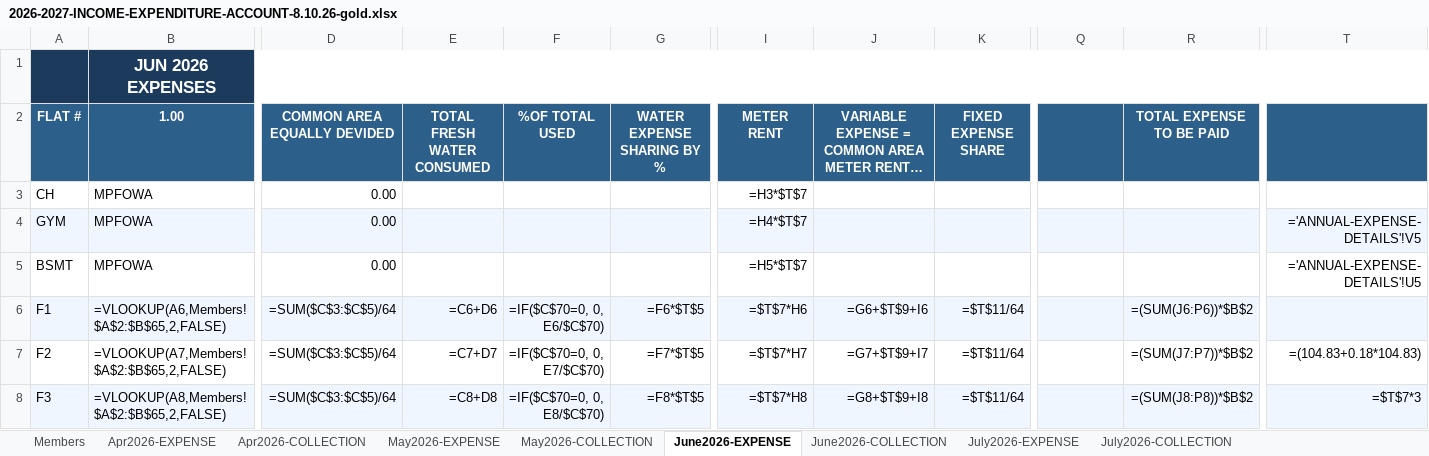
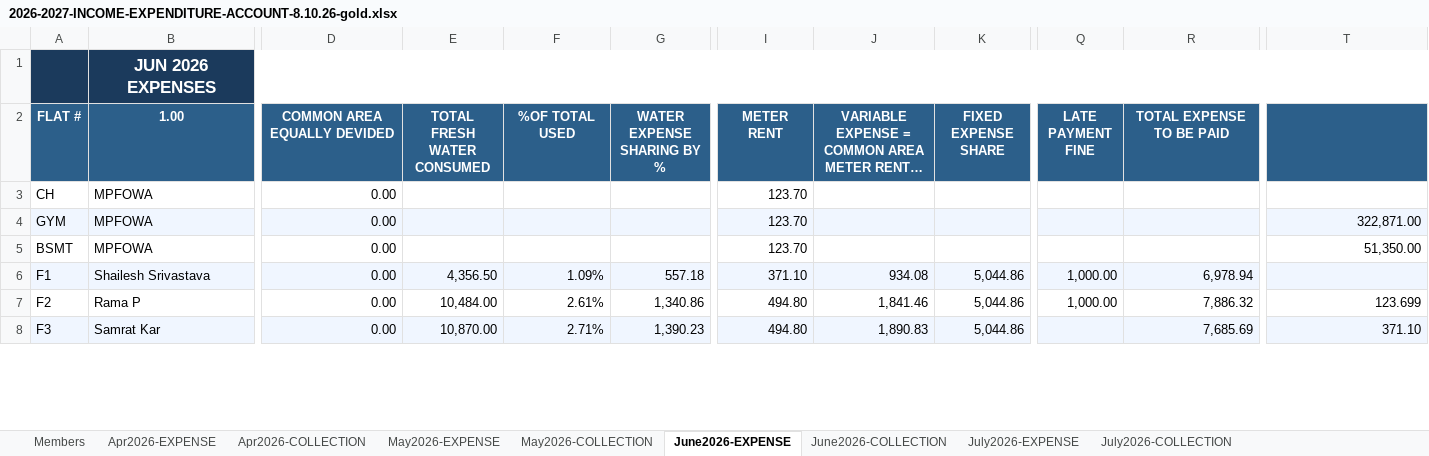
Before and after one commit to manapristine/manapristine, an Excel workbook: db/accounts/2026-2027-INCOME-EXPENDITURE-ACCOUNT-8.10.26-gold.xlsx, sheet June2026-EXPENSE, drawn as a sheet; only a part is shown, gaps mark what is left out; long unchanged cells end in …; values as stored, in another font and other column widths than the file's, no borders; formulas without a stored value are shown as written; the diff covers the shown part only; the diff names each change by its address in the sheet, - before the commit and + after, or states it on an @@ line.

```diff
--- a/db/accounts/2026-2027-INCOME-EXPENDITURE-ACCOUNT-8.10.26-gold.xlsx (sheet June2026-EXPENSE)
+++ b/db/accounts/2026-2027-INCOME-EXPENDITURE-ACCOUNT-8.10.26-gold.xlsx (sheet June2026-EXPENSE)
-Q2: (empty)
+Q2: LATE PAYMENT FINE
-I3 (METER RENT): =H3*$T$7
+I3 (METER RENT): 123.70
-I4 (METER RENT): =H4*$T$7
+I4 (METER RENT): 123.70
-T4: ='ANNUAL-EXPENSE-DETAILS'!V5
+T4: 322,871.00
-I5 (METER RENT): =H5*$T$7
+I5 (METER RENT): 123.70
-T5: ='ANNUAL-EXPENSE-DETAILS'!U5
+T5: 51,350.00
-B6 (1.00): =VLOOKUP(A6,Members!$A$2:$B$65,2,FALSE)
+B6 (1.00): Shailesh Srivastava
-D6:D8 (COMMON AREA EQUALLY DEVIDED): =SUM($C$3:$C$5)/64
+D6:D8 (COMMON AREA EQUALLY DEVIDED): 0.00
-E6 (TOTAL FRESH WATER CONSUMED): =C6+D6
+E6 (TOTAL FRESH WATER CONSUMED): 4,356.50
-F6 (%OF TOTAL USED): =IF($C$70=0, 0, E6/$C$70)
+F6 (%OF TOTAL USED): 1.09%
-G6 (WATER EXPENSE SHARING BY %): =F6*$T$5
+G6 (WATER EXPENSE SHARING BY %): 557.18
-I6 (METER RENT): =$T$7*H6
+I6 (METER RENT): 371.10
-J6: =G6+$T$9+I6
+J6: 934.08
-K6:K8 (FIXED EXPENSE SHARE): =$T$11/64
+K6:K8 (FIXED EXPENSE SHARE): 5,044.86
-Q6:Q7 (LATE PAYMENT FINE): (empty)
+Q6:Q7 (LATE PAYMENT FINE): 1,000.00
-R6 (TOTAL EXPENSE TO BE PAID): =(SUM(J6:P6))*$B$2
+R6 (TOTAL EXPENSE TO BE PAID): 6,978.94
-B7 (1.00): =VLOOKUP(A7,Members!$A$2:$B$65,2,FALSE)
+B7 (1.00): Rama P
-E7 (TOTAL FRESH WATER CONSUMED): =C7+D7
+E7 (TOTAL FRESH WATER CONSUMED): 10,484.00
-F7 (%OF TOTAL USED): =IF($C$70=0, 0, E7/$C$70)
+F7 (%OF TOTAL USED): 2.61%
-G7 (WATER EXPENSE SHARING BY %): =F7*$T$5
+G7 (WATER EXPENSE SHARING BY %): 1,340.86
-I7 (METER RENT): =$T$7*H7
+I7 (METER RENT): 494.80
-J7: =G7+$T$9+I7
+J7: 1,841.46
-R7 (TOTAL EXPENSE TO BE PAID): =(SUM(J7:P7))*$B$2
+R7 (TOTAL EXPENSE TO BE PAID): 7,886.32
-T7: =(104.83+0.18*104.83)
+T7: 123.699
-B8 (1.00): =VLOOKUP(A8,Members!$A$2:$B$65,2,FALSE)
+B8 (1.00): Samrat Kar
-E8 (TOTAL FRESH WATER CONSUMED): =C8+D8
+E8 (TOTAL FRESH WATER CONSUMED): 10,870.00
-F8 (%OF TOTAL USED): =IF($C$70=0, 0, E8/$C$70)
+F8 (%OF TOTAL USED): 2.71%
-G8 (WATER EXPENSE SHARING BY %): =F8*$T$5
+G8 (WATER EXPENSE SHARING BY %): 1,390.23
-I8 (METER RENT): =$T$7*H8
+I8 (METER RENT): 494.80
-J8: =G8+$T$9+I8
+J8: 1,890.83
-R8 (TOTAL EXPENSE TO BE PAID): =(SUM(J8:P8))*$B$2
+R8 (TOTAL EXPENSE TO BE PAID): 7,685.69
-T8: =$T$7*3
+T8: 371.10
```
Also changed, not shown: 1 added row, 1 removed row and 578 edited cells elsewhere in this sheet, sheet INCOME-EXPENSE-CYCLES, sheet July2026-EXPENSE, sheet May2026-EXPENSE, sheet Apr2026-EXPENSE, sheet July2026-COLLECTION, sheet Apr2026-COLLECTION, 4 more sheets, hidden cells, charts or pictures, 9 other files.
